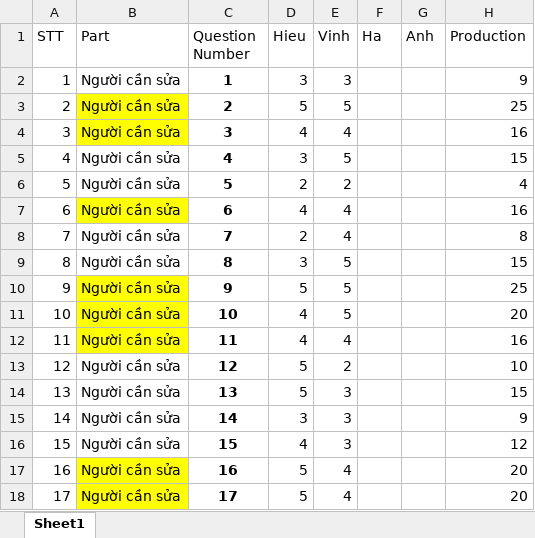
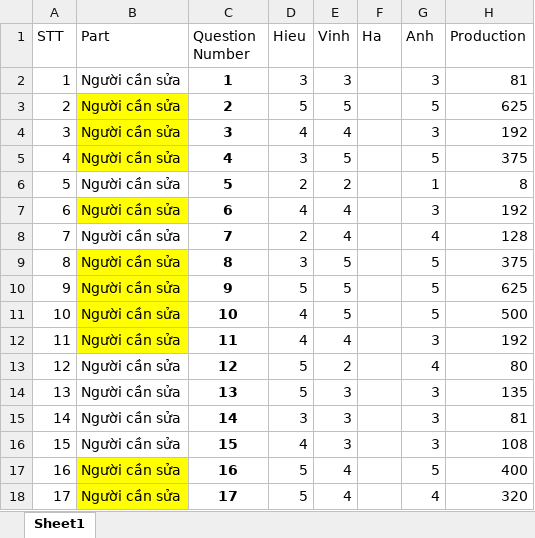
Before and after one commit to nguyenhieudeptrai/doc-roadknignt, an Excel workbook: HCI201/Survey/Assess-Crucial-Question.xlsx, sheet Sheet1, drawn as a sheet; only a part is shown; values as stored, in another font and other column widths than the file's, no borders; conditional formats not drawn; the diff covers the shown part only; the diff names each change by its address in the sheet, - before the commit and + after, or states it on an @@ line.

```diff
--- a/HCI201/Survey/Assess-Crucial-Question.xlsx (sheet Sheet1)
+++ b/HCI201/Survey/Assess-Crucial-Question.xlsx (sheet Sheet1)
-G2 (Anh): (empty)
+G2 (Anh): 3
-H2 (Production): 9
+H2 (Production): 81
-G3 (Anh): (empty)
+G3 (Anh): 5
-H3 (Production): 25
+H3 (Production): 625
-G4 (Anh): (empty)
+G4 (Anh): 3
-H4 (Production): 16
+H4 (Production): 192
-B5 fill: none
+B5 fill: #FFFF00
-G5 (Anh): (empty)
+G5 (Anh): 5
-H5 (Production): 15
+H5 (Production): 375
-G6 (Anh): (empty)
+G6 (Anh): 1
-H6 (Production): 4
+H6 (Production): 8
-G7 (Anh): (empty)
+G7 (Anh): 3
-H7 (Production): 16
+H7 (Production): 192
-G8 (Anh): (empty)
+G8 (Anh): 4
-H8 (Production): 8
+H8 (Production): 128
-B9 fill: none
+B9 fill: #FFFF00
-G9:G11 (Anh): (empty)
+G9:G11 (Anh): 5
-H9 (Production): 15
+H9 (Production): 375
-H10 (Production): 25
+H10 (Production): 625
-H11 (Production): 20
+H11 (Production): 500
-G12 (Anh): (empty)
+G12 (Anh): 3
-H12 (Production): 16
+H12 (Production): 192
-G13 (Anh): (empty)
+G13 (Anh): 4
-H13 (Production): 10
+H13 (Production): 80
-G14:G16 (Anh): (empty)
+G14:G16 (Anh): 3
-H14 (Production): 15
+H14 (Production): 135
-H15 (Production): 9
+H15 (Production): 81
-H16 (Production): 12
+H16 (Production): 108
-G17 (Anh): (empty)
+G17 (Anh): 5
-H17 (Production): 20
+H17 (Production): 400
-G18 (Anh): (empty)
+G18 (Anh): 4
-H18 (Production): 20
+H18 (Production): 320
```
Also changed, not shown: 79 edited cells and cell formats elsewhere in this sheet, 5 other files.
